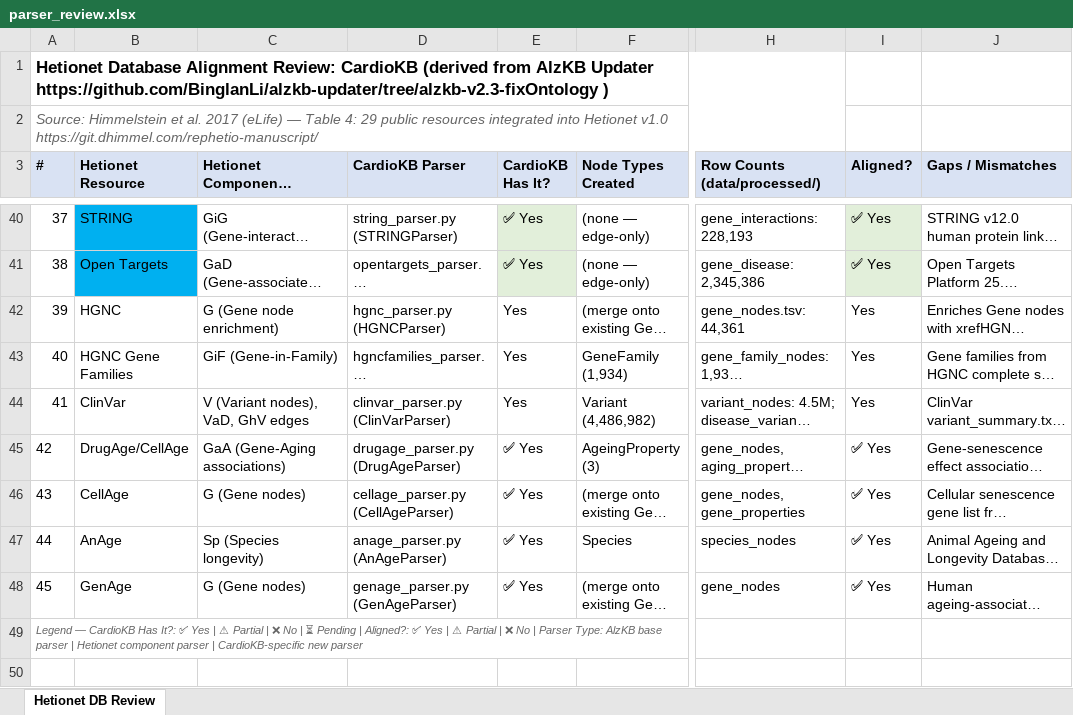
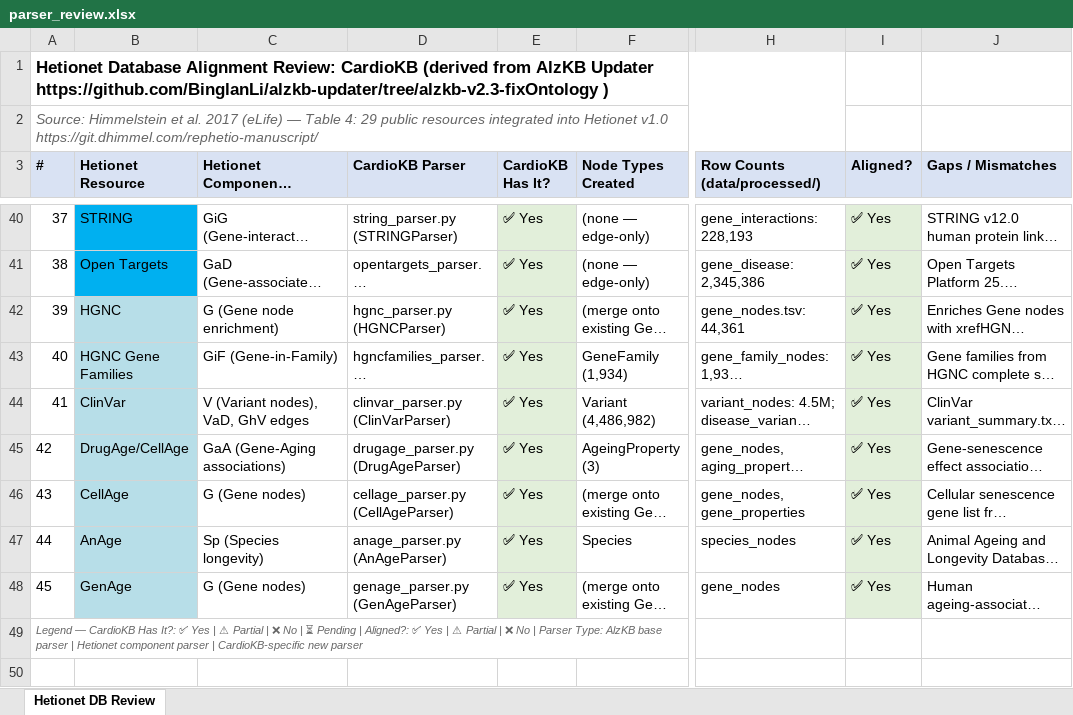
Before and after one commit to aysmayyy/CardioKB, an Excel workbook: docs/parser_review.xlsx, sheet Hetionet DB Review, drawn as a sheet; only a part is shown, gaps mark what is left out; long unchanged cells end in …; values as stored, in another font and other column widths than the file's, no borders; the diff names each change by its address in the sheet, - before the commit and + after, or states it on an @@ line.

```diff
--- a/docs/parser_review.xlsx (sheet Hetionet DB Review)
+++ b/docs/parser_review.xlsx (sheet Hetionet DB Review)
-B42:B48 fill: none
+B42:B48 fill: #B7DEE8
-E42:E44 (CardioKB Has It?): Yes
+E42:E44 (CardioKB Has It?): ✅ Yes
-E42:E48 fill: none
+E42:E48 fill: #E2EFDA
-I42:I44 (Aligned?): Yes
+I42:I44 (Aligned?): ✅ Yes
-I42:I48 fill: none
+I42:I48 fill: #E2EFDA
```
Also changed, not shown: 6 other files.
